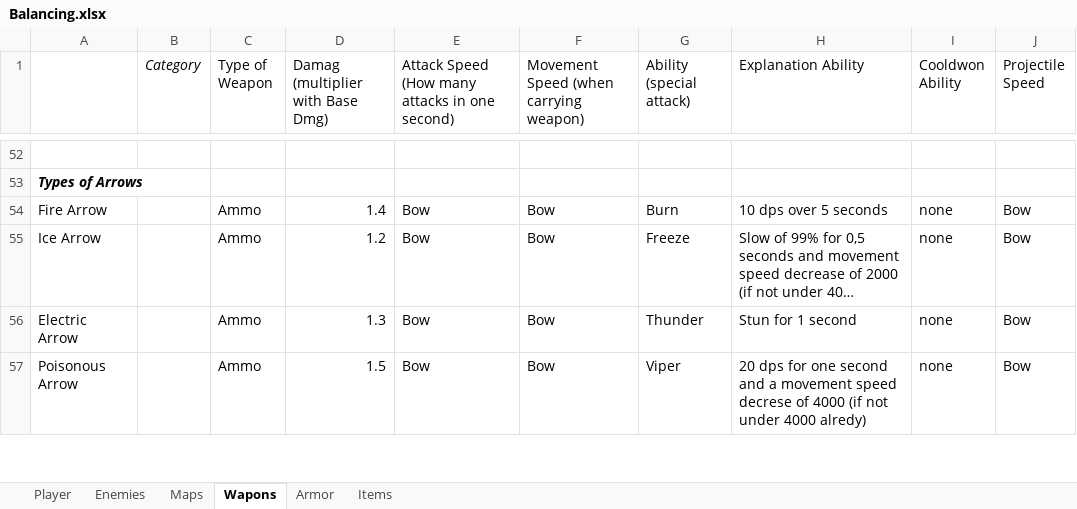
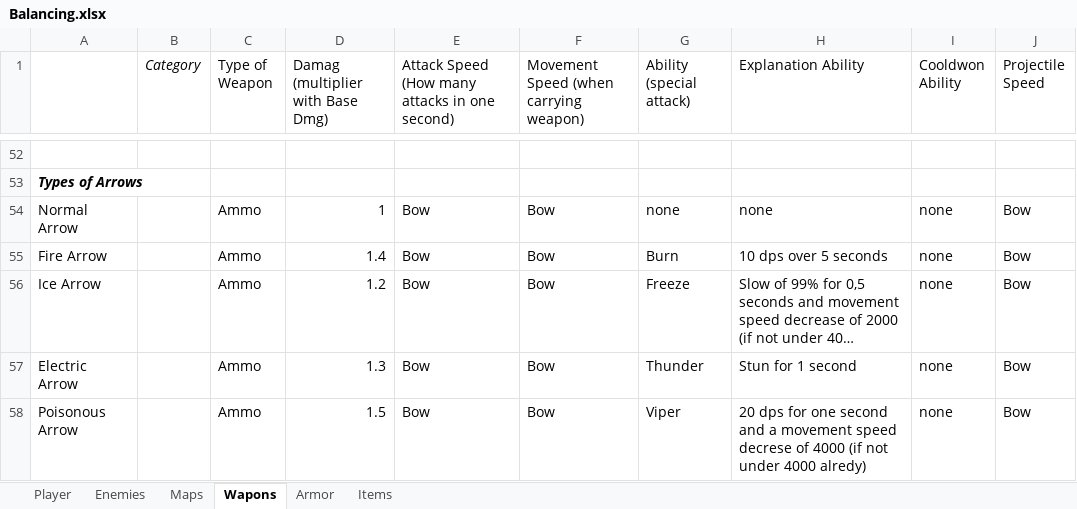
Before and after one commit to SucculentEntertainment/Split-Soul-Godot, an Excel workbook: Story/Balancing.xlsx, sheet Wapons, drawn as a sheet; only a part is shown, gaps mark what is left out; long unchanged cells end in …; values as stored, in another font and other column widths than the file's, no borders; the diff names each change by its address in the sheet, - before the commit and + after, or states it on an @@ line.

Commit message:
Oooopsie forgot somethin

```diff
--- a/Story/Balancing.xlsx (sheet Wapons)
+++ b/Story/Balancing.xlsx (sheet Wapons)
+row 54: Normal Arrow |  | Ammo | 1 | Bow | Bow | none | none | none | Bow
```
